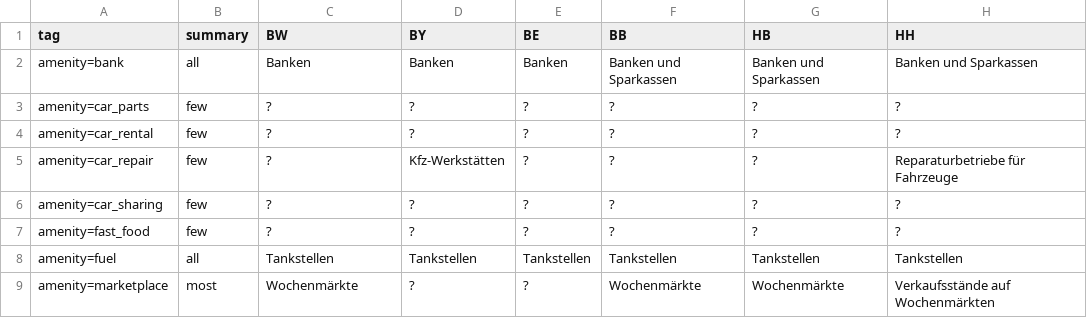
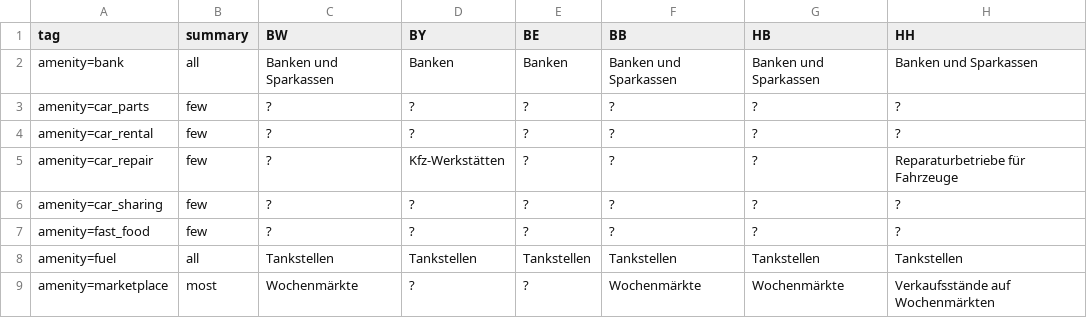
Before and after one commit to bleibtoffen/bleibtoffen, a CSV file: laender.csv, drawn as a sheet; only a part is shown; the diff names each change by its address in the sheet, - before the commit and + after, or states it on an @@ line.

Commit message:
In Baden-Württemberg, Sparkassen are also in amenity=bank

```diff
--- a/laender.csv
+++ b/laender.csv
-C2 (BW): Banken
+C2 (BW): Banken und Sparkassen
```
